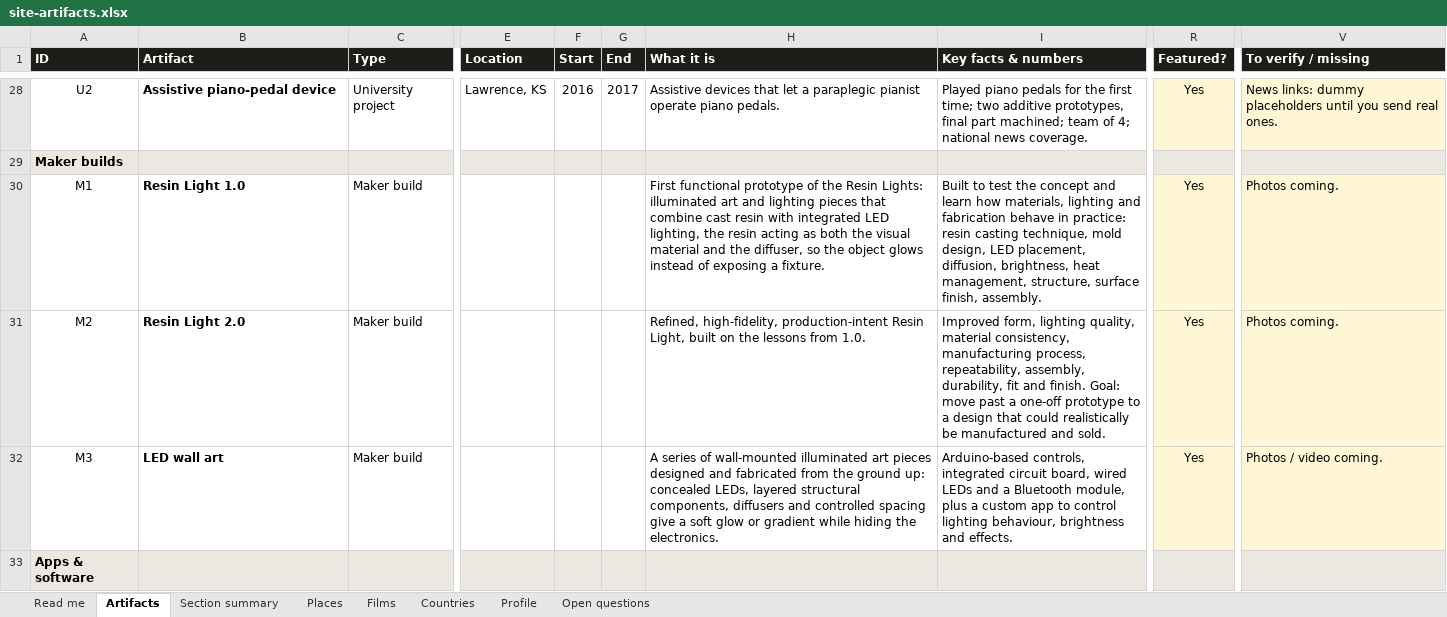
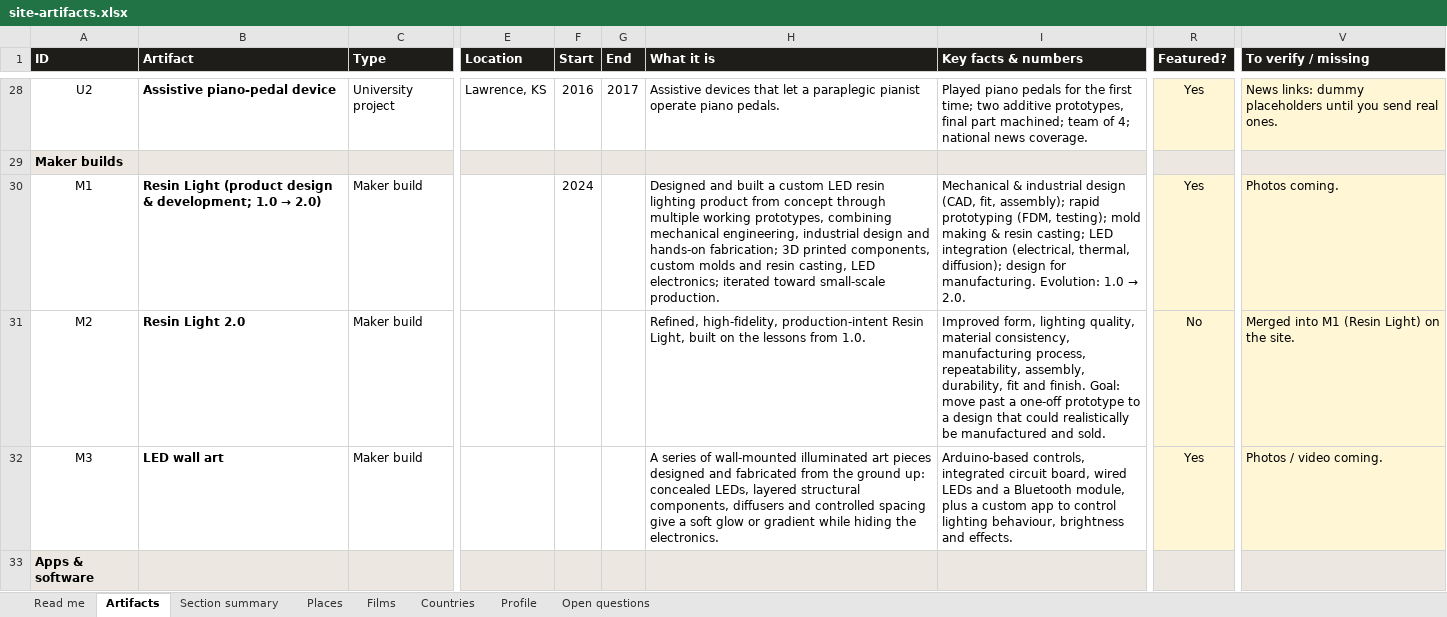
Before and after one commit to gsacco15/grantsacco, an Excel workbook: planning/site-artifacts.xlsx, sheet Artifacts, drawn as a sheet; only a part is shown, gaps mark what is left out; values as stored, in another font and other column widths than the file's, no borders; charts and pictures not drawn; the diff names each change by its address in the sheet, - before the commit and + after, or states it on an @@ line.

```diff
--- a/planning/site-artifacts.xlsx (sheet Artifacts)
+++ b/planning/site-artifacts.xlsx (sheet Artifacts)
@@ B30 (Artifact): Resin Light 1.0 → Resin Light (product design & development; 1.0 → 2.0) @@
-F30 (Start): (empty)
+F30 (Start): 2024
-H30 (What it is): First functional prototype of the Resin Lights: illuminated art and lighting pieces that combine cast resin with integrated LED lighting, the resin acting as both the visual material and the diffuser, so the object glows instead of exposing a fixture.
+H30 (What it is): Designed and built a custom LED resin lighting product from concept through multiple working prototypes, combining mechanical engineering, industrial design and hands-on fabrication; 3D printed components, custom molds and resin casting, LED electronics; iterated toward small-scale production.
@@ I30 (Key facts & numbers): Built to test the concept and learn how materials, lighting and fabrication behave in practice: resin casting technique, mold design, LED placement, diffusion, brightness, heat management, structure, surface finish, assembly. → Mechanical & industrial design (CAD, fit, assembly); rapid prototyping (FDM, testing); mold making & resin casting; LED integration (electrical, thermal, diffusion); design for manufacturing. Evolution: 1.0 → 2.0. @@
-R31 (Featured?): Yes
+R31 (Featured?): No
-V31 (To verify / missing): Photos coming.
+V31 (To verify / missing): Merged into M1 (Resin Light) on the site.
```
Also changed, not shown: sheet Section summary, 3 other files.
